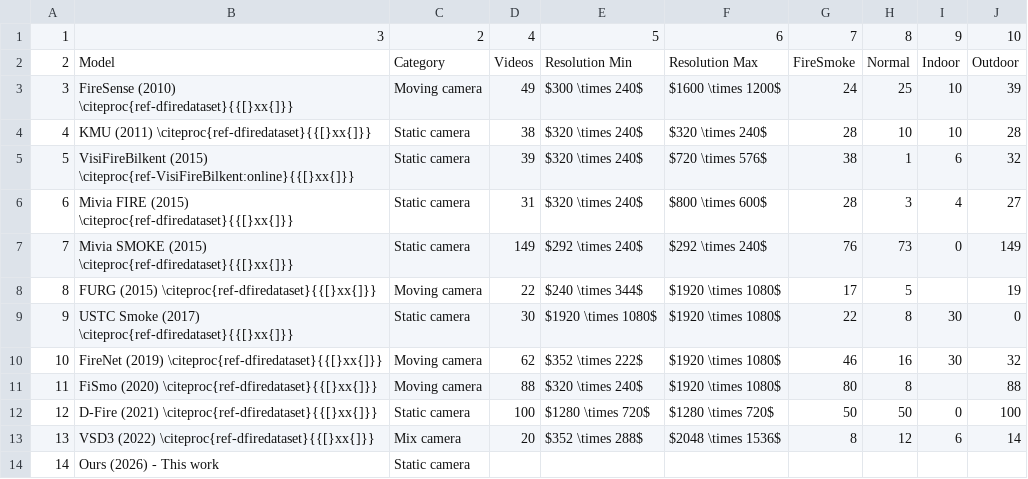
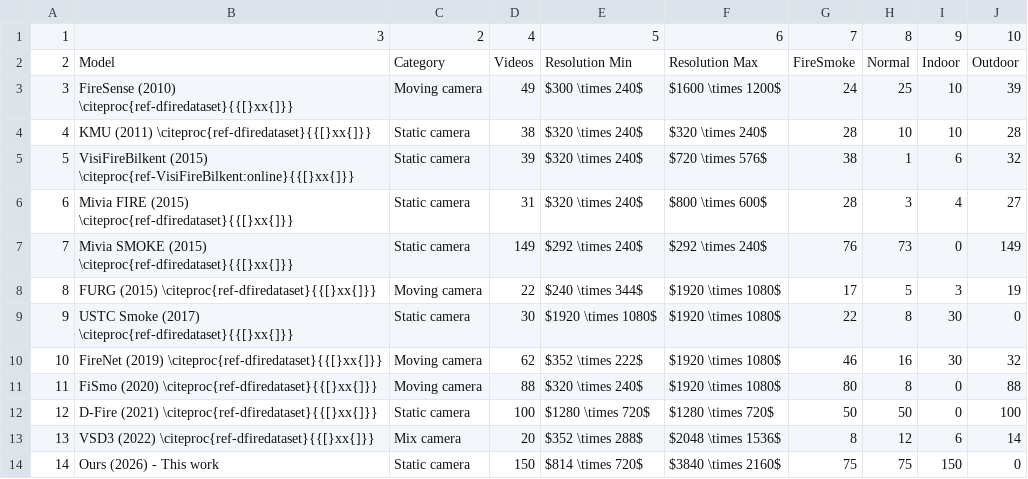
Before and after one commit to hahv/paper2_main, a CSV file: paper/4.table/out/tb_ufireindoor.csv, drawn as a sheet.

Commit message:
[paper] update <<Related_work>> + <<Experiments>Dataset>>

```diff
--- a/paper/4.table/out/tb_ufireindoor.csv
+++ b/paper/4.table/out/tb_ufireindoor.csv
@@ -7,8 +7,8 @@
 7;Mivia SMOKE (2015) \citeproc{ref-dfiredataset}{{[}xx{]}};Static camera;149;$292 \times 240$;$292 \times 240$;76;73;0;149
-8;FURG (2015) \citeproc{ref-dfiredataset}{{[}xx{]}};Moving camera;22;$240 \times 344$;$1920 \times 1080$;17;5;;19
+8;FURG (2015) \citeproc{ref-dfiredataset}{{[}xx{]}};Moving camera;22;$240 \times 344$;$1920 \times 1080$;17;5;3;19
 9;USTC Smoke (2017) \citeproc{ref-dfiredataset}{{[}xx{]}};Static camera;30;$1920 \times 1080$;$1920 \times 1080$;22;8;30;0
 10;FireNet (2019) \citeproc{ref-dfiredataset}{{[}xx{]}};Moving camera;62;$352 \times 222$;$1920 \times 1080$;46;16;30;32
-11;FiSmo (2020) \citeproc{ref-dfiredataset}{{[}xx{]}};Moving camera;88;$320 \times 240$;$1920 \times 1080$;80;8;;88
+11;FiSmo (2020) \citeproc{ref-dfiredataset}{{[}xx{]}};Moving camera;88;$320 \times 240$;$1920 \times 1080$;80;8;0;88
 12;D-Fire (2021) \citeproc{ref-dfiredataset}{{[}xx{]}};Static camera;100;$1280 \times 720$;$1280 \times 720$;50;50;0;100
 13;VSD3 (2022) \citeproc{ref-dfiredataset}{{[}xx{]}};Mix camera;20;$352 \times 288$;$2048 \times 1536$;8;12;6;14
-14;Ours (2026) - This work;Static camera;;;;;;;
+14;Ours (2026) - This work;Static camera;150;$814 \times 720$;$3840 \times 2160$;75;75;150;0
```
Also changed, not shown: paper/4.table/raw/_raw_tb_ufireindoor.csv, 12 other files.
